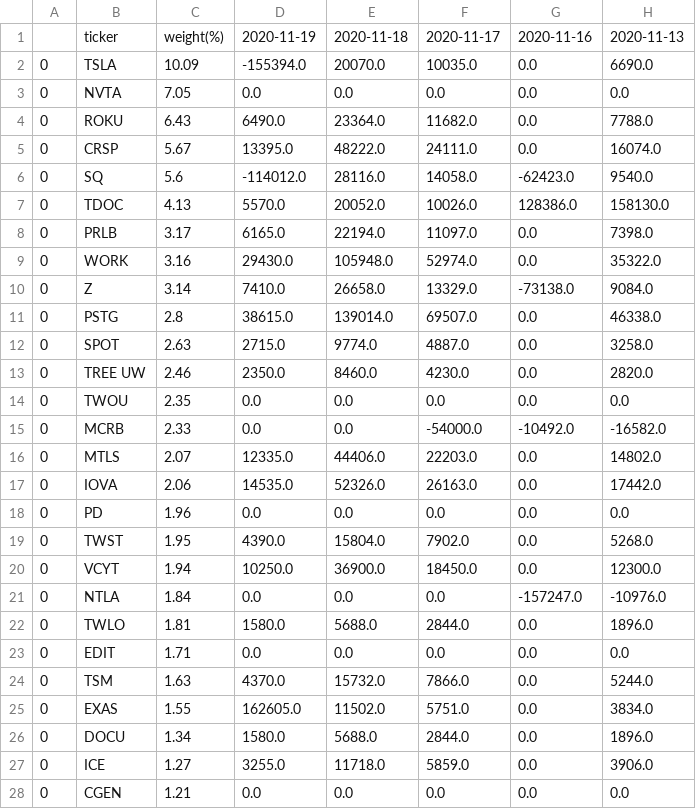
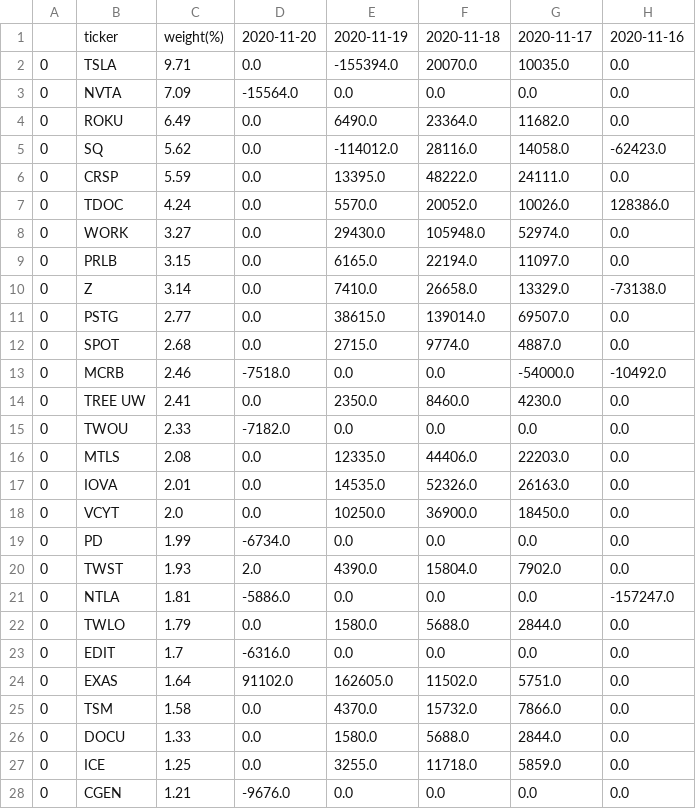
Before and after one commit to usastockinvest/arkinvest, a CSV file: data/arkk_shares_chg.csv, drawn as a sheet; only a part is shown; removed rows and columns are numbered as before the commit, all else as after; the diff covers the shown part only; the diff names each change by its address in the sheet, - before the commit and + after, or states it on an @@ line.

```diff
--- a/data/arkk_shares_chg.csv
+++ b/data/arkk_shares_chg.csv
+column D, rows 1-5: 2020-11-20 | 0.0 | -15564.0 | 0.0 | 0.0; rows 7-8: 0.0 | 0.0; rows 10-12: all 0.0; rows 14-17: 0.0 | -7182.0 | 0.0 | 0.0; rows 19-24: -6734.0 | 2.0 | -5886.0 | 0.0 | -6316.0 | 91102.0; rows 26-28: 0.0 | 0.0 | -9676.0
-column H, rows 1-4: 2020-11-13 | 6690.0 | 0.0 | 7788.0; rows 6-7: 9540.0 | 158130.0; rows 9-14: 35322.0 | 9084.0 | 46338.0 | 3258.0 | 2820.0 | 0.0; rows 16-19: 14802.0 | 17442.0 | 0.0 | 5268.0; rows 21-23: -10976.0 | 1896.0 | 0.0; rows 25-28: 3834.0 | 1896.0 | 3906.0 | 0.0
-C2: 10.09
+C2: 9.71
-C3: 7.05
+C3: 7.09
-C4: 6.43
+C4: 6.49
-row 5: 0 | CRSP | 5.67 | 13395.0 | 48222.0 | 24111.0 | 0.0 | 16074.0
-C5: 5.6
+C5: 5.62
+row 6: 0 | CRSP | 5.59 | 0.0 | 13395.0 | 48222.0 | 24111.0 | 0.0
-C7: 4.13
+C7: 4.24
-row 8: 0 | PRLB | 3.17 | 6165.0 | 22194.0 | 11097.0 | 0.0 | 7398.0
-C8: 3.16
+C8: 3.27
+row 9: 0 | PRLB | 3.15 | 0.0 | 6165.0 | 22194.0 | 11097.0 | 0.0
-C11: 2.8
+C11: 2.77
-C12: 2.63
+C12: 2.68
+row 13: 0 | MCRB | 2.46 | -7518.0 | 0.0 | 0.0 | -54000.0 | -10492.0
-C14: 2.46
+C14: 2.41
-C15: 2.35
+C15: 2.33
-row 15: 0 | MCRB | 2.33 | 0.0 | 0.0 | -54000.0 | -10492.0 | -16582.0
-C16: 2.07
+C16: 2.08
-C17: 2.06
+C17: 2.01
+row 18: 0 | VCYT | 2.0 | 0.0 | 10250.0 | 36900.0 | 18450.0 | 0.0
-C19: 1.96
+C19: 1.99
-C20: 1.95
+C20: 1.93
-row 20: 0 | VCYT | 1.94 | 10250.0 | 36900.0 | 18450.0 | 0.0 | 12300.0
-C21: 1.84
+C21: 1.81
-C22: 1.81
+C22: 1.79
-C23: 1.71
+C23: 1.7
-row 24: 0 | TSM | 1.63 | 4370.0 | 15732.0 | 7866.0 | 0.0 | 5244.0
-C24: 1.55
+C24: 1.64
+row 25: 0 | TSM | 1.58 | 0.0 | 4370.0 | 15732.0 | 7866.0 | 0.0
-C26: 1.34
+C26: 1.33
-C27: 1.27
+C27: 1.25
```
Also changed, not shown: 4 added rows, 2 removed rows and 13 edited cells elsewhere in this file, data/arkf_shares_chg.csv, data/arkg_shares_chg.csv, 8 other files.
